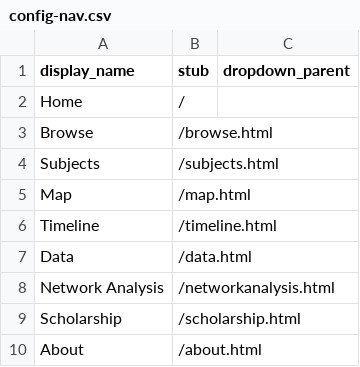
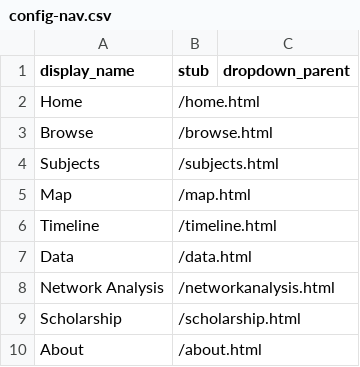
Before and after one commit to 321vno/americans-in-egypt, a CSV file: _data/config-nav.csv, drawn as a sheet.

Commit message:
Update config-nav.csv

```diff
--- a/_data/config-nav.csv
+++ b/_data/config-nav.csv
@@ -1,3 +1,3 @@
 display_name,stub,dropdown_parent
-Home,/
+Home,/home.html
 Browse,/browse.html
```
